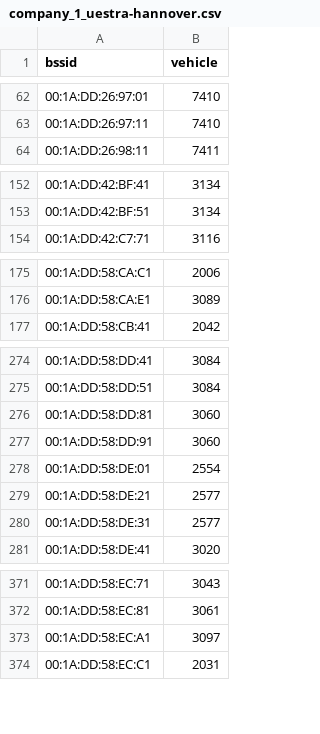
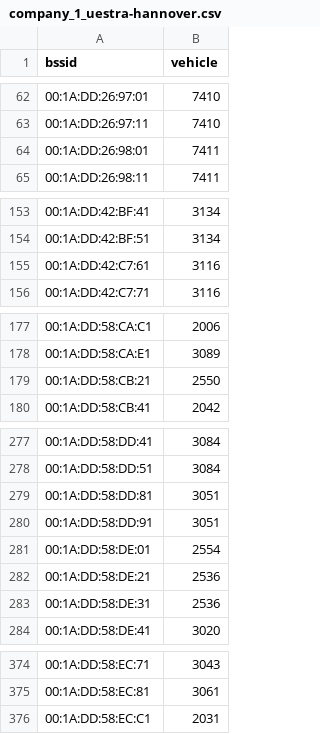
Before and after one commit to MrKrisKrisu/Public-transport-tracking-data, a CSV file: company_1_uestra-hannover.csv, drawn as a sheet; only a part is shown, gaps mark what is left out; the diff covers the shown part only.

```diff
--- a/company_1_uestra-hannover.csv
+++ b/company_1_uestra-hannover.csv
@@ -63,2 +63,3 @@ bssid,vehicle
 00:1A:DD:26:97:11,7410
+00:1A:DD:26:98:01,7411
 00:1A:DD:26:98:11,7411
@@ -153,2 +154,3 @@ bssid,vehicle
 00:1A:DD:42:BF:51,3134
+00:1A:DD:42:C7:61,3116
 00:1A:DD:42:C7:71,3116
@@ -176,2 +178,3 @@ bssid,vehicle
 00:1A:DD:58:CA:E1,3089
+00:1A:DD:58:CB:21,2550
 00:1A:DD:58:CB:41,2042
@@ -275,7 +278,7 @@ bssid,vehicle
 00:1A:DD:58:DD:51,3084
-00:1A:DD:58:DD:81,3060
-00:1A:DD:58:DD:91,3060
+00:1A:DD:58:DD:81,3051
+00:1A:DD:58:DD:91,3051
 00:1A:DD:58:DE:01,2554
-00:1A:DD:58:DE:21,2577
-00:1A:DD:58:DE:31,2577
+00:1A:DD:58:DE:21,2536
+00:1A:DD:58:DE:31,2536
 00:1A:DD:58:DE:41,3020
@@ -372,3 +375,2 @@ bssid,vehicle
 00:1A:DD:58:EC:81,3061
-00:1A:DD:58:EC:A1,3097
 00:1A:DD:58:EC:C1,2031
```
Also changed, not shown: 1 edited cell elsewhere in this file, unsorted assignments.csv.
